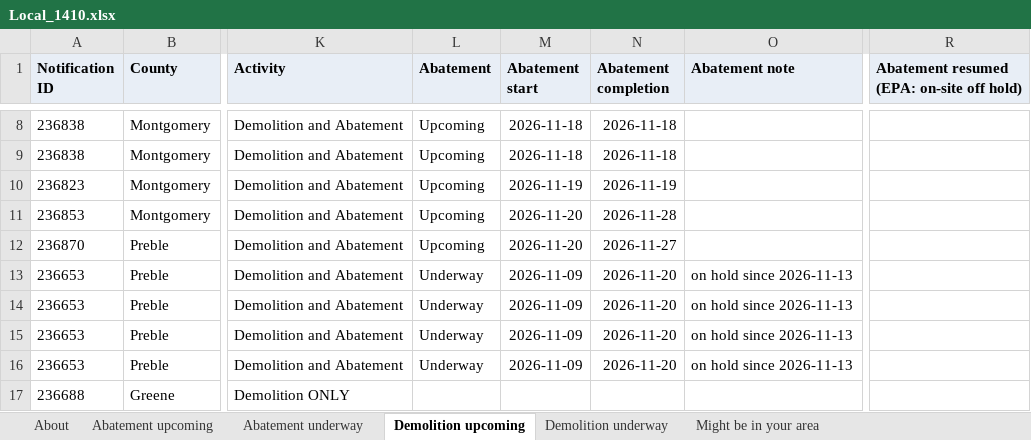
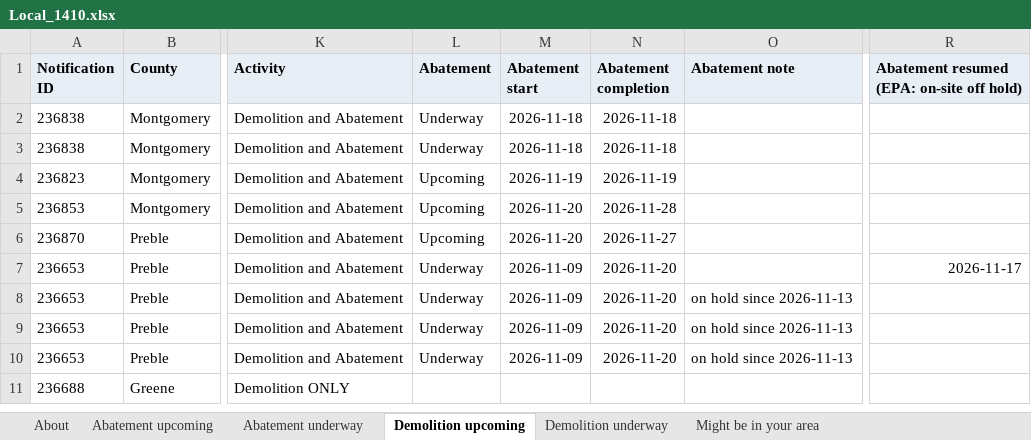
Before and after one commit to DashRendar7/ohio-demo-abatement-tracker, an Excel workbook: data/reports/Local_1410.xlsx, sheet Demolition upcoming, drawn as a sheet; only a part is shown, gaps mark what is left out; values as stored, in another font and other column widths than the file's, no borders; addresses are those after the commit; the diff covers the shown part only; the diff names each change by its address in the sheet, - before the commit and + after, or states it on an @@ line.

```diff
--- a/data/reports/Local_1410.xlsx (sheet Demolition upcoming)
+++ b/data/reports/Local_1410.xlsx (sheet Demolition upcoming)
-L2:L3 (Abatement): Upcoming
+L2:L3 (Abatement): Underway
-O7 (Abatement note): on hold since 2026-11-13
+O7 (Abatement note): (empty)
-R7: (empty)
+R7: 2026-11-17
```
Also changed, not shown: 1 added row, 6 removed rows and 1 edited cell elsewhere in this sheet, sheet Demolition underway, sheet Abatement upcoming, sheet Abatement underway, sheet About, data/reports/All_Ohio.xlsx, data/reports/Local_265.xlsx, 29 other files.
